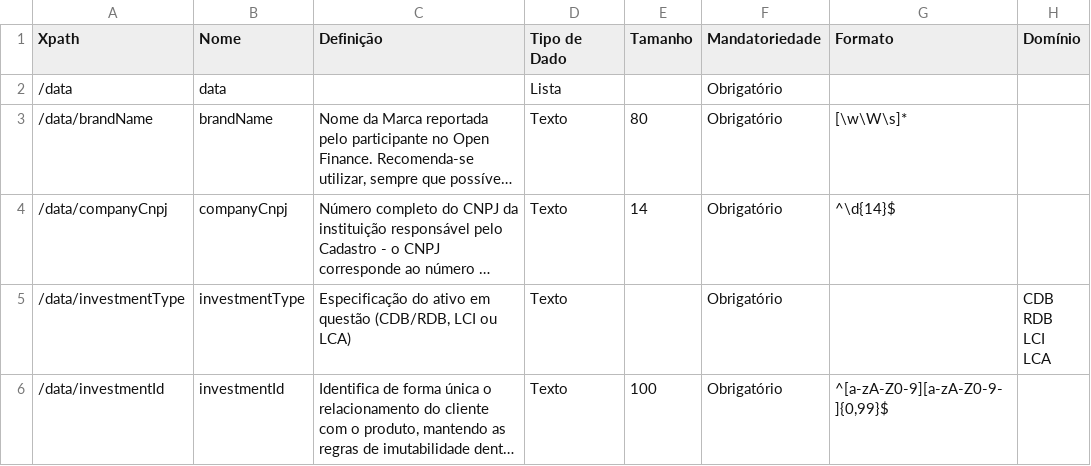
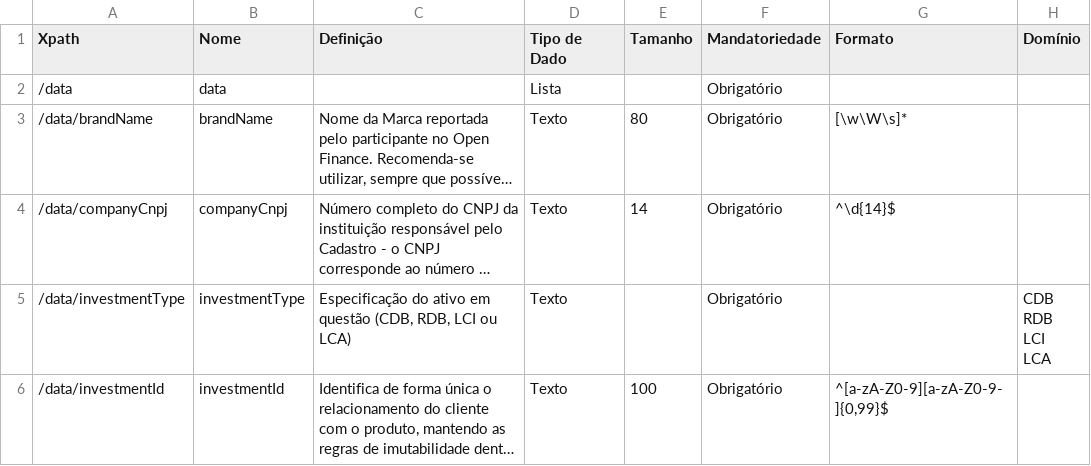
Before and after one commit to Sensedia/draft-openapi, a CSV file: dictionary/banktFixedIncomesGetInvestments_v1.csv, drawn as a sheet; only a part is shown; long unchanged cells end in …; the diff names each change by its address in the sheet, - before the commit and + after, or states it on an @@ line.

```diff
--- a/dictionary/banktFixedIncomesGetInvestments_v1.csv
+++ b/dictionary/banktFixedIncomesGetInvestments_v1.csv
-C5 (Definição): …em questão (CDB/RDB, LCI ou…
+C5 (Definição): …em questão (CDB, RDB, LCI ou…
```
Also changed, not shown: dictionary/banktFixedIncomesGetInvestmentsInvestmentIdBalances_v1.csv, dictionary/banktFixedIncomesGetInvestmentsInvestmentIdTransactions_v1.csv, 13 other files.
